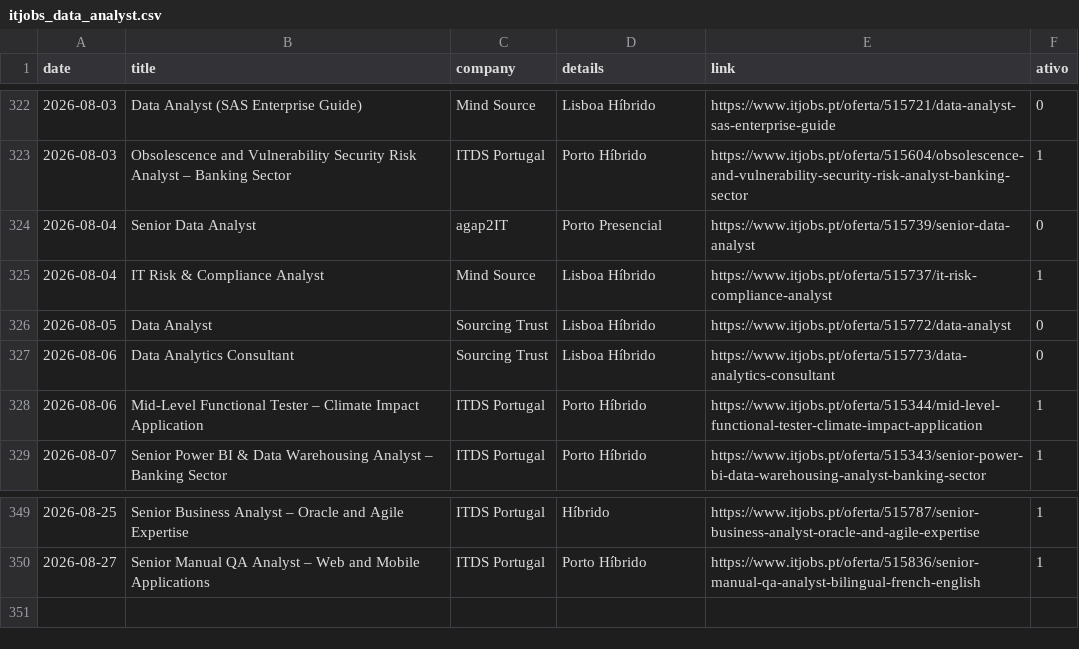
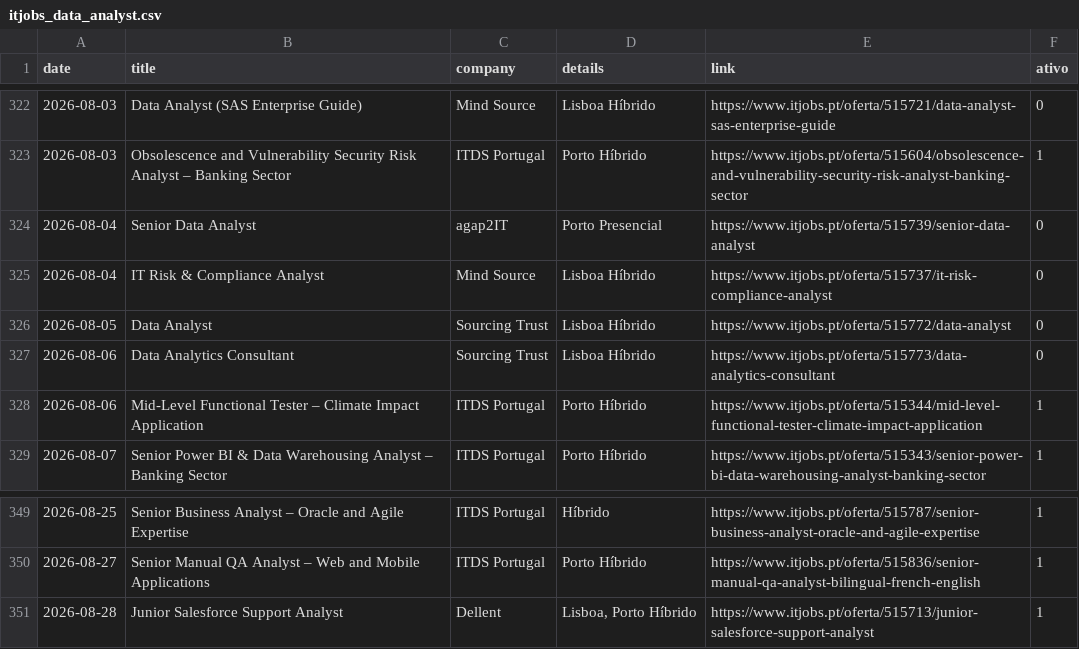
Before and after one commit to E-man85/itjobs-data-automation, a CSV file: itjobs_data_analyst.csv, drawn as a sheet; only a part is shown, gaps mark what is left out.

```diff
--- a/itjobs_data_analyst.csv
+++ b/itjobs_data_analyst.csv
@@ -324,3 +324,3 @@
 2026-08-04,Senior Data Analyst,agap2IT,Porto Presencial,https://www.itjobs.pt/oferta/515739/senior-data-analyst,0
-2026-08-04,IT Risk & Compliance Analyst,Mind Source,Lisboa Híbrido,https://www.itjobs.pt/oferta/515737/it-risk-compliance-analyst,1
+2026-08-04,IT Risk & Compliance Analyst,Mind Source,Lisboa Híbrido,https://www.itjobs.pt/oferta/515737/it-risk-compliance-analyst,0
 2026-08-05,Data Analyst,Sourcing Trust,Lisboa Híbrido,https://www.itjobs.pt/oferta/515772/data-analyst,0
@@ -350 +350,2 @@
 2026-08-27,Senior Manual QA Analyst – Web and Mobile Applications,ITDS Portugal,Porto Híbrido,https://www.itjobs.pt/oferta/515836/senior-manual-qa-analyst-bilingual-french-english,1
+2026-08-28,Junior Salesforce Support Analyst,Dellent,"Lisboa, Porto Híbrido",https://www.itjobs.pt/oferta/515713/junior-salesforce-support-analyst,1
```
